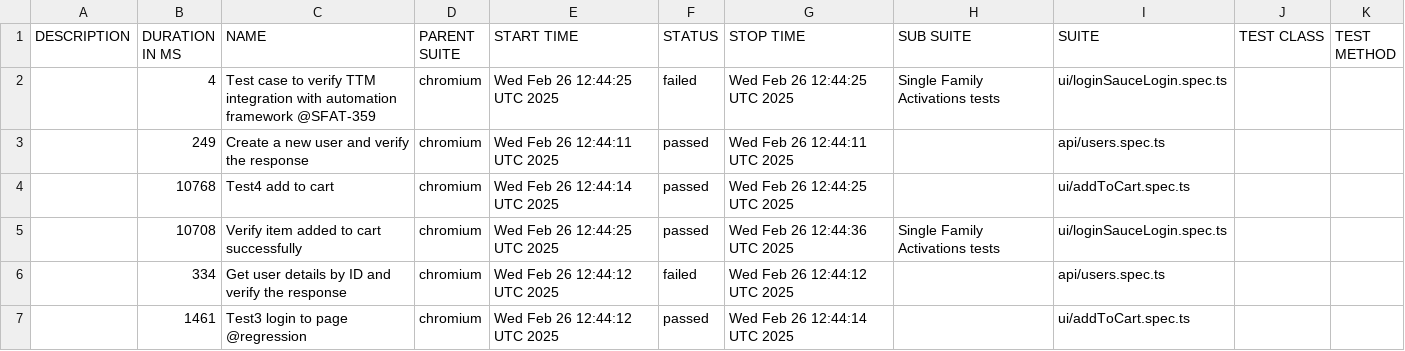
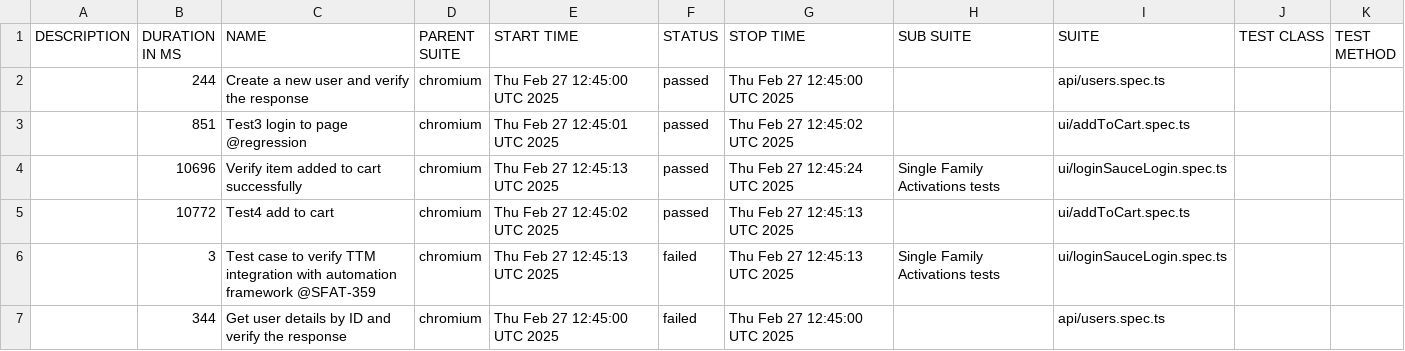
Before and after one commit to Motifworks-India/conservice-qa-automation-poc, a CSV file: data/suites.csv, drawn as a sheet.

```diff
--- a/data/suites.csv
+++ b/data/suites.csv
@@ -1,7 +1,7 @@
 "DESCRIPTION","DURATION IN MS","NAME","PARENT SUITE","START TIME","STATUS","STOP TIME","SUB SUITE","SUITE","TEST CLASS","TEST METHOD"
-"","4","Test case to verify TTM integration with automation framework @SFAT-359","chromium","Wed Feb 26 12:44:25 UTC 2025","failed","Wed Feb 26 12:44:25 UTC 2025","Single Family Activations tests","ui/loginSauceLogin.spec.ts","",""
-"","249","Create a new user and verify the response","chromium","Wed Feb 26 12:44:11 UTC 2025","passed","Wed Feb 26 12:44:11 UTC 2025","","api/users.spec.ts","",""
-"","10768","Test4 add to cart","chromium","Wed Feb 26 12:44:14 UTC 2025","passed","Wed Feb 26 12:44:25 UTC 2025","","ui/addToCart.spec.ts","",""
-"","10708","Verify item added to cart successfully","chromium","Wed Feb 26 12:44:25 UTC 2025","passed","Wed Feb 26 12:44:36 UTC 2025","Single Family Activations tests","ui/loginSauceLogin.spec.ts","",""
-"","334","Get user details by ID and verify the response","chromium","Wed Feb 26 12:44:12 UTC 2025","failed","Wed Feb 26 12:44:12 UTC 2025","","api/users.spec.ts","",""
-"","1461","Test3 login to page @regression","chromium","Wed Feb 26 12:44:12 UTC 2025","passed","Wed Feb 26 12:44:14 UTC 2025","","ui/addToCart.spec.ts","",""
+"","244","Create a new user and verify the response","chromium","Thu Feb 27 12:45:00 UTC 2025","passed","Thu Feb 27 12:45:00 UTC 2025","","api/users.spec.ts","",""
+"","851","Test3 login to page @regression","chromium","Thu Feb 27 12:45:01 UTC 2025","passed","Thu Feb 27 12:45:02 UTC 2025","","ui/addToCart.spec.ts","",""
+"","10696","Verify item added to cart successfully","chromium","Thu Feb 27 12:45:13 UTC 2025","passed","Thu Feb 27 12:45:24 UTC 2025","Single Family Activations tests","ui/loginSauceLogin.spec.ts","",""
+"","10772","Test4 add to cart","chromium","Thu Feb 27 12:45:02 UTC 2025","passed","Thu Feb 27 12:45:13 UTC 2025","","ui/addToCart.spec.ts","",""
+"","3","Test case to verify TTM integration with automation framework @SFAT-359","chromium","Thu Feb 27 12:45:13 UTC 2025","failed","Thu Feb 27 12:45:13 UTC 2025","Single Family Activations tests","ui/loginSauceLogin.spec.ts","",""
+"","344","Get user details by ID and verify the response","chromium","Thu Feb 27 12:45:00 UTC 2025","failed","Thu Feb 27 12:45:00 UTC 2025","","api/users.spec.ts","",""
```
Also changed, not shown: 50 other files.
